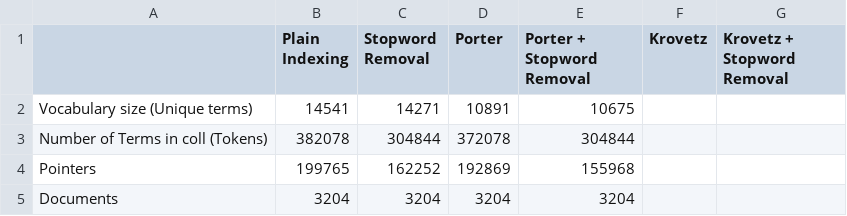
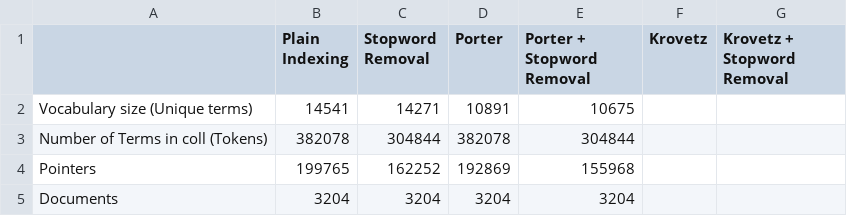
Before and after one commit to hscells/INB334, a CSV file: src/week2/cacm_indexes.csv, drawn as a sheet.

Commit message:
fix copy mistake

```diff
--- a/src/week2/cacm_indexes.csv
+++ b/src/week2/cacm_indexes.csv
@@ -2,3 +2,3 @@
 Vocabulary size (Unique terms),14541,14271,10891,10675,,
-Number of Terms in coll (Tokens),382078,304844,372078,304844,,
+Number of Terms in coll (Tokens),382078,304844,382078,304844,,
 Pointers,199765,162252,192869,155968,,
```
